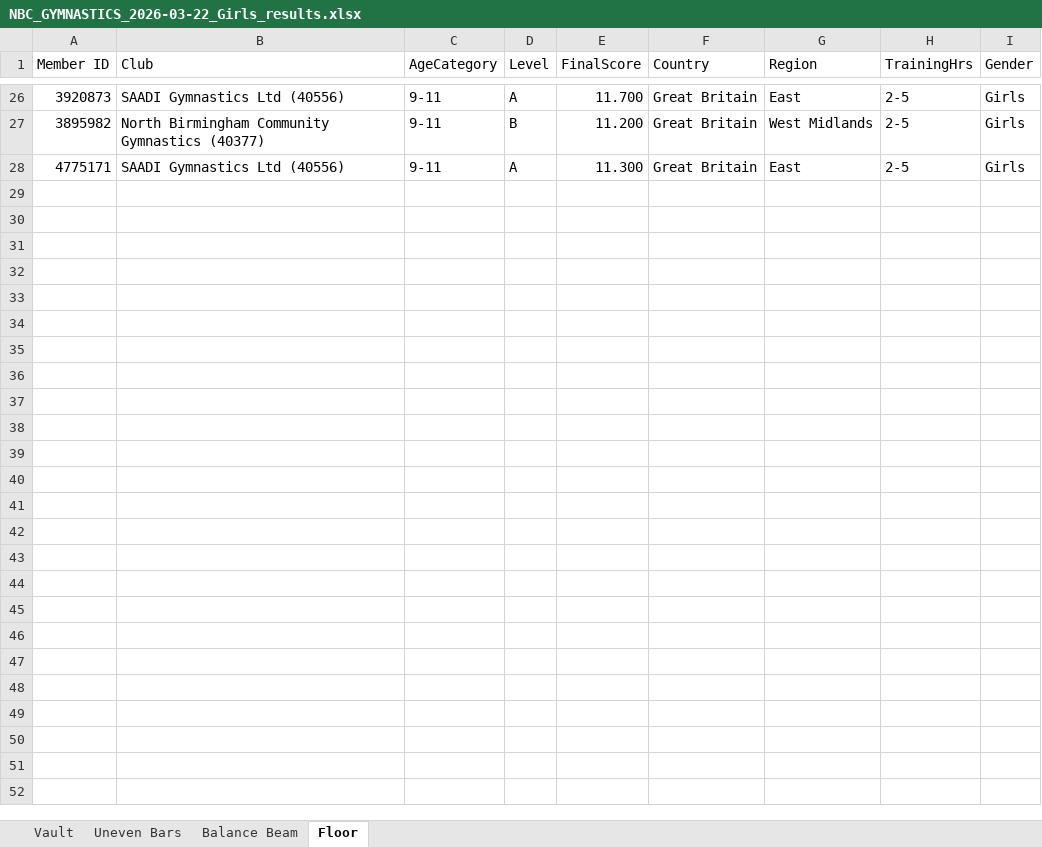
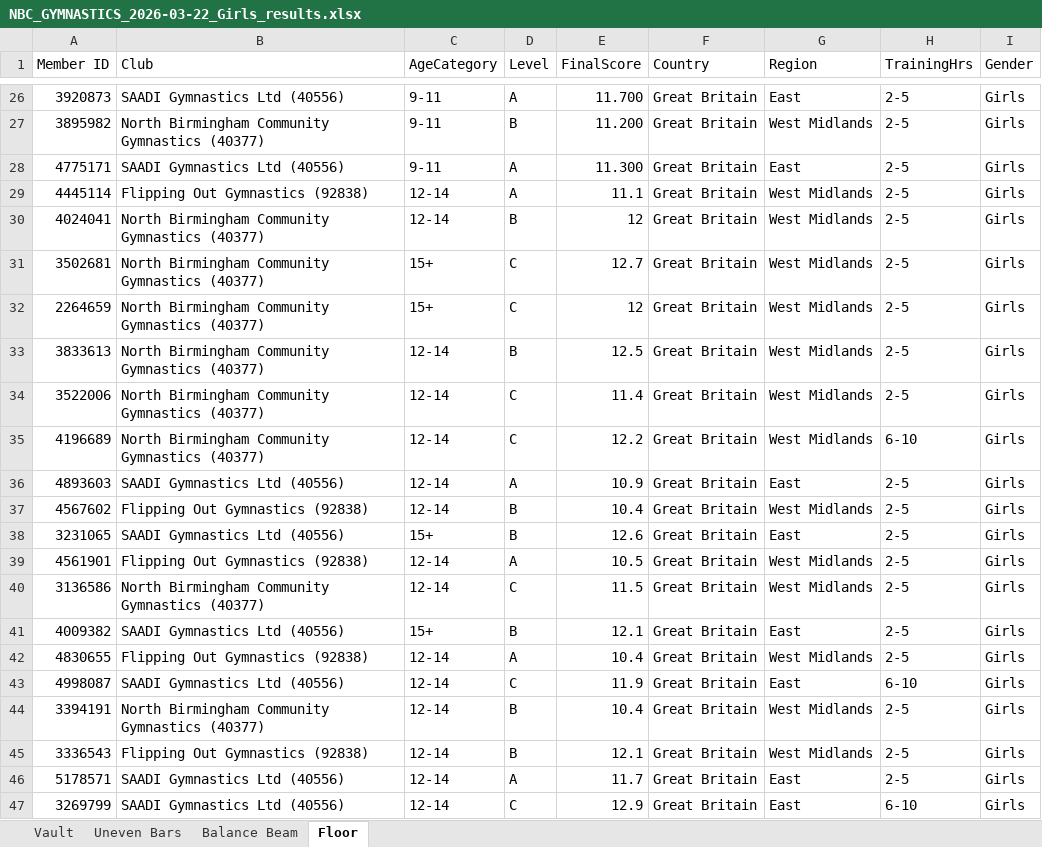
Before and after one commit to Davidcbrooke/GYMNASTICS-RESULTS, an Excel workbook: NBC_GYMNASTICS_2026-03-22_Girls_results.xlsx, sheet Floor, drawn as a sheet; only a part is shown, gaps mark what is left out; values as stored, in another font and other column widths than the file's, no borders; the diff covers the shown part only; the diff names each change by its address in the sheet, - before the commit and + after, or states it on an @@ line.

```diff
--- a/NBC_GYMNASTICS_2026-03-22_Girls_results.xlsx (sheet Floor)
+++ b/NBC_GYMNASTICS_2026-03-22_Girls_results.xlsx (sheet Floor)
+row 29: 4445114 | Flipping Out Gymnastics (92838) | 12-14 | A | 11.1 | Great Britain | West Midlands | 2-5 | Girls
+row 30: 4024041 | North Birmingham Community Gymnastics (40377) | 12-14 | B | 12 | Great Britain | West Midlands | 2-5 | Girls
+row 31: 3502681 | North Birmingham Community Gymnastics (40377) | 15+ | C | 12.7 | Great Britain | West Midlands | 2-5 | Girls
+row 32: 2264659 | North Birmingham Community Gymnastics (40377) | 15+ | C | 12 | Great Britain | West Midlands | 2-5 | Girls
+row 33: 3833613 | North Birmingham Community Gymnastics (40377) | 12-14 | B | 12.5 | Great Britain | West Midlands | 2-5 | Girls
+row 34: 3522006 | North Birmingham Community Gymnastics (40377) | 12-14 | C | 11.4 | Great Britain | West Midlands | 2-5 | Girls
+row 35: 4196689 | North Birmingham Community Gymnastics (40377) | 12-14 | C | 12.2 | Great Britain | West Midlands | 6-10 | Girls
+row 36: 4893603 | SAADI Gymnastics Ltd (40556) | 12-14 | A | 10.9 | Great Britain | East | 2-5 | Girls
+row 37: 4567602 | Flipping Out Gymnastics (92838) | 12-14 | B | 10.4 | Great Britain | West Midlands | 2-5 | Girls
+row 38: 3231065 | SAADI Gymnastics Ltd (40556) | 15+ | B | 12.6 | Great Britain | East | 2-5 | Girls
+row 39: 4561901 | Flipping Out Gymnastics (92838) | 12-14 | A | 10.5 | Great Britain | West Midlands | 2-5 | Girls
+row 40: 3136586 | North Birmingham Community Gymnastics (40377) | 12-14 | C | 11.5 | Great Britain | West Midlands | 2-5 | Girls
+row 41: 4009382 | SAADI Gymnastics Ltd (40556) | 15+ | B | 12.1 | Great Britain | East | 2-5 | Girls
+row 42: 4830655 | Flipping Out Gymnastics (92838) | 12-14 | A | 10.4 | Great Britain | West Midlands | 2-5 | Girls
+row 43: 4998087 | SAADI Gymnastics Ltd (40556) | 12-14 | C | 11.9 | Great Britain | East | 6-10 | Girls
+row 44: 3394191 | North Birmingham Community Gymnastics (40377) | 12-14 | B | 10.4 | Great Britain | West Midlands | 2-5 | Girls
+row 45: 3336543 | Flipping Out Gymnastics (92838) | 12-14 | B | 12.1 | Great Britain | West Midlands | 2-5 | Girls
+row 46: 5178571 | SAADI Gymnastics Ltd (40556) | 12-14 | A | 11.7 | Great Britain | East | 2-5 | Girls
+row 47: 3269799 | SAADI Gymnastics Ltd (40556) | 12-14 | C | 12.9 | Great Britain | East | 6-10 | Girls
```
Also changed, not shown: 13 added rows elsewhere in this sheet, sheet Balance Beam, sheet Vault, sheet Uneven Bars.
